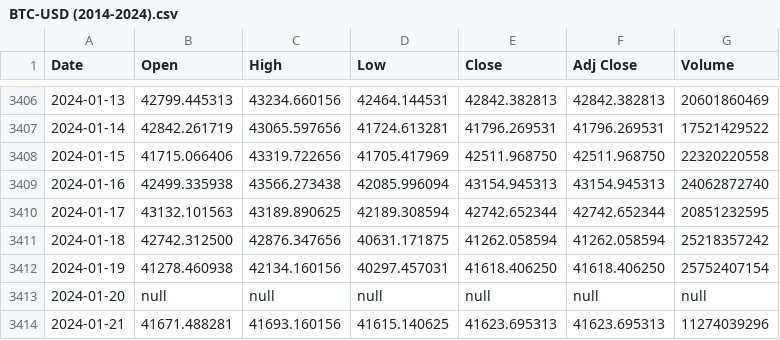
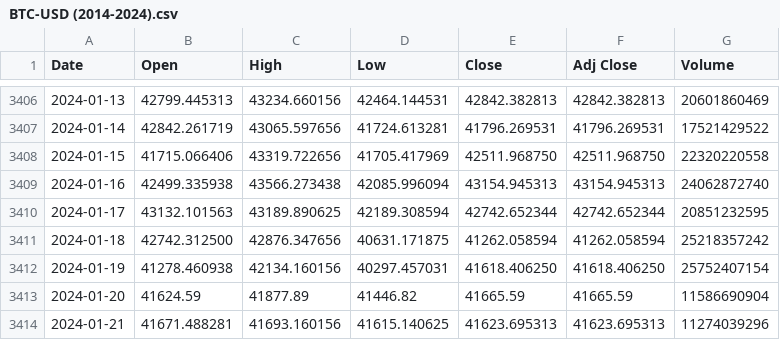
Before and after one commit to iris0614/CryptoPulse, a CSV file: data/raw/BTC-USD (2014-2024).csv, drawn as a sheet; only a part is shown, gaps mark what is left out.

Commit message:
fix null

```diff
--- a/data/raw/BTC-USD (2014-2024).csv
+++ b/data/raw/BTC-USD (2014-2024).csv
@@ -3412,3 +3412,3 @@ Date,Open,High,Low,Close,Adj Close,Volume
 2024-01-19,41278.460938,42134.160156,40297.457031,41618.406250,41618.406250,25752407154
-2024-01-20,null,null,null,null,null,null
+2024-01-20,41624.59,41877.89,41446.82,41665.59,41665.59,11586690904
 2024-01-21,41671.488281,41693.160156,41615.140625,41623.695313,41623.695313,11274039296
```
Also changed, not shown: data/raw/ETH-USD (2017-2024).csv, 1 other file.
